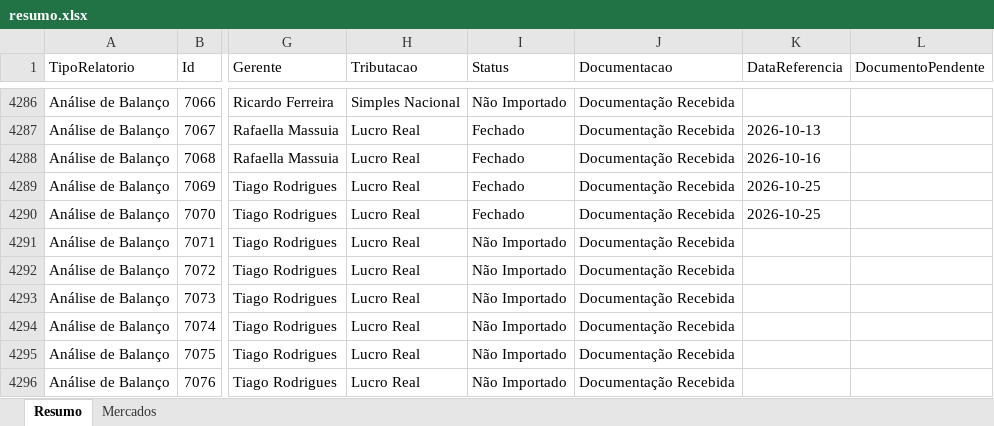
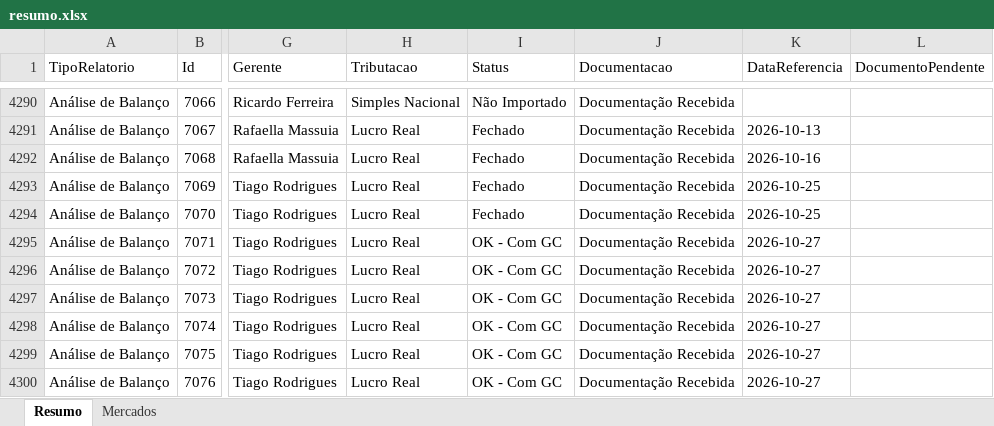
Before and after one commit to Controladoria-MG/Controle-de-Fechamentos, an Excel workbook: data/relatorio_fechamentos/resumo.xlsx, sheet Resumo, drawn as a sheet; only a part is shown, gaps mark what is left out; values as stored, in another font and other column widths than the file's, no borders; addresses are those after the commit; the diff covers the shown part only; the diff names each change by its address in the sheet, - before the commit and + after, or states it on an @@ line.

```diff
--- a/data/relatorio_fechamentos/resumo.xlsx (sheet Resumo)
+++ b/data/relatorio_fechamentos/resumo.xlsx (sheet Resumo)
-I4295:I4300 (Status): Não Importado
+I4295:I4300 (Status): OK - Com GC
-K4295:K4300 (DataReferencia): (empty)
+K4295:K4300 (DataReferencia): 2026-10-27
```
Also changed, not shown: 4 added rows and 95 edited cells elsewhere in this sheet, sheet Mercados, 3 other files.
